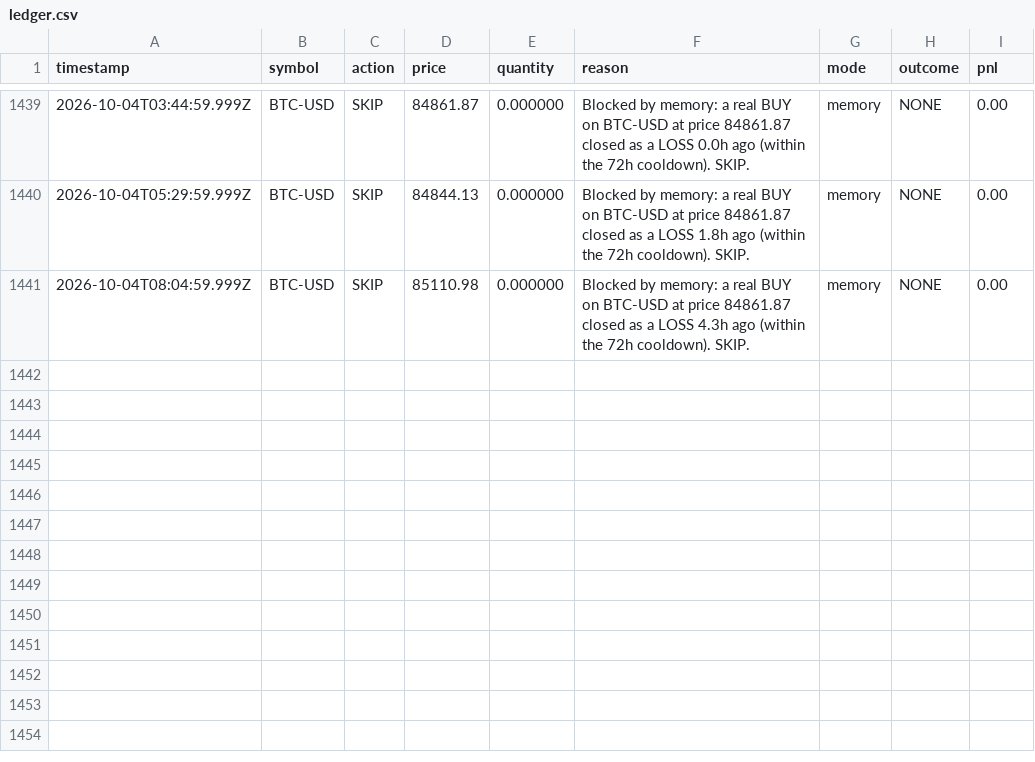
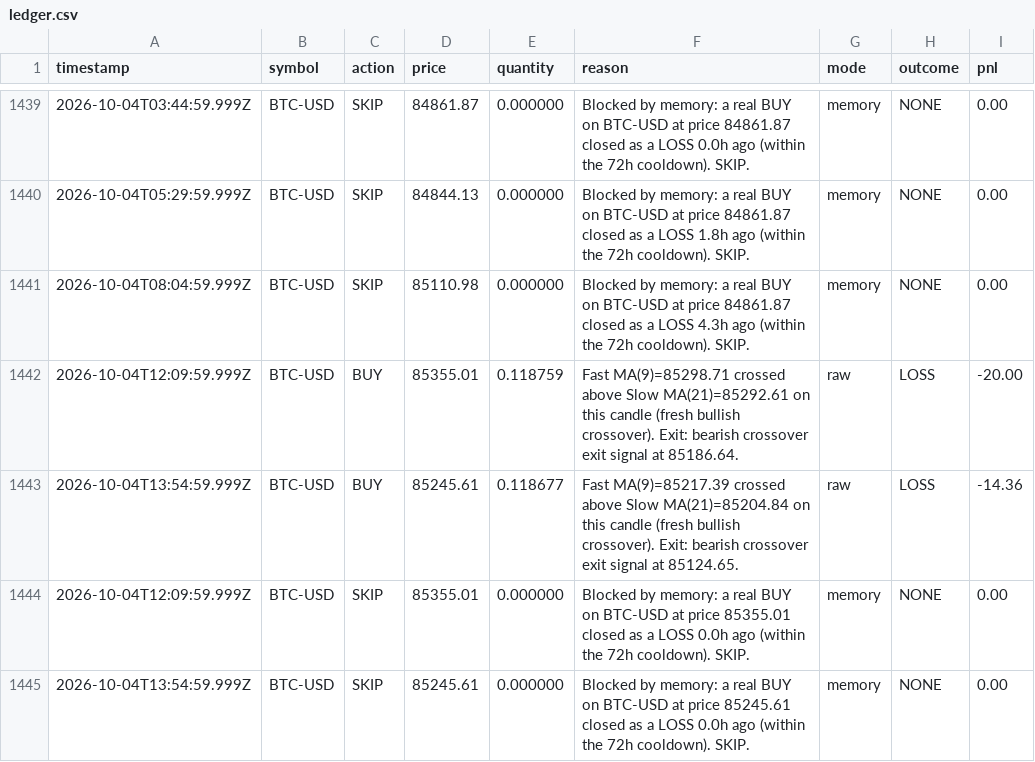
Before and after one commit to ahmadtarawiah1-lang/forex-hermes, a CSV file: paper-trading-bot/data/ledger.csv, drawn as a sheet; only a part is shown, gaps mark what is left out.

```diff
--- a/paper-trading-bot/data/ledger.csv
+++ b/paper-trading-bot/data/ledger.csv
@@ -1441 +1441,5 @@ timestamp,symbol,action,price,quantity,reason,mode,outcome,pnl
 2026-10-04T08:04:59.999Z,BTC-USD,SKIP,85110.98,0.000000,Blocked by memory: a real BUY on BTC-USD at price 84861.87 closed as a LOSS 4.3h ago (within the 72h cooldown). SKIP.,memory,NONE,0.00
+2026-10-04T12:09:59.999Z,BTC-USD,BUY,85355.01,0.118759,Fast MA(9)=85298.71 crossed above Slow MA(21)=85292.61 on this candle (fresh bullish crossover). Exit: bearish crossover exit signal at 85186.64.,raw,LOSS,-20.00
+2026-10-04T13:54:59.999Z,BTC-USD,BUY,85245.61,0.118677,Fast MA(9)=85217.39 crossed above Slow MA(21)=85204.84 on this candle (fresh bullish crossover). Exit: bearish crossover exit signal at 85124.65.,raw,LOSS,-14.36
+2026-10-04T12:09:59.999Z,BTC-USD,SKIP,85355.01,0.000000,Blocked by memory: a real BUY on BTC-USD at price 85355.01 closed as a LOSS 0.0h ago (within the 72h cooldown). SKIP.,memory,NONE,0.00
+2026-10-04T13:54:59.999Z,BTC-USD,SKIP,85245.61,0.000000,Blocked by memory: a real BUY on BTC-USD at price 85245.61 closed as a LOSS 0.0h ago (within the 72h cooldown). SKIP.,memory,NONE,0.00
```
Also changed, not shown: 1 other file.
